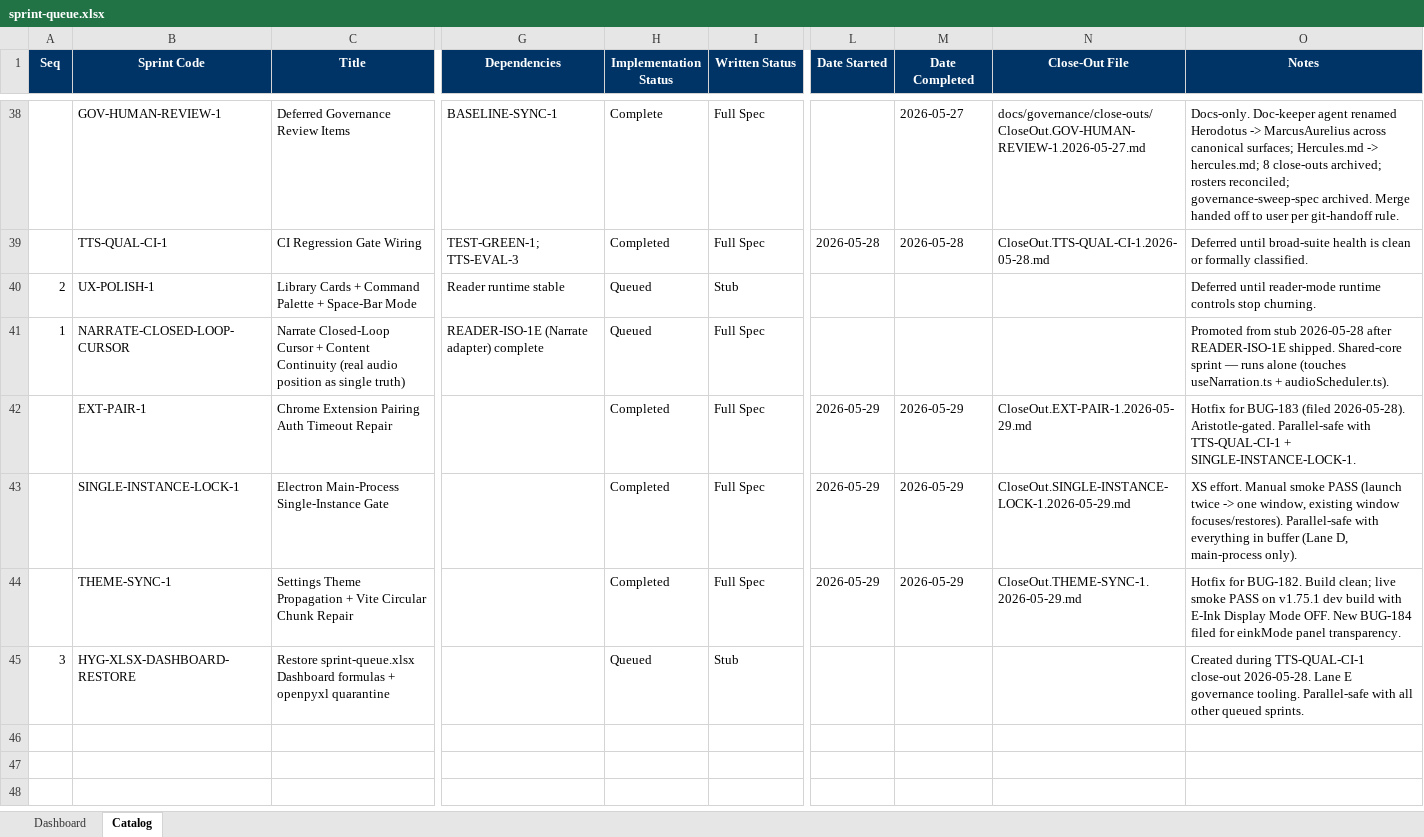
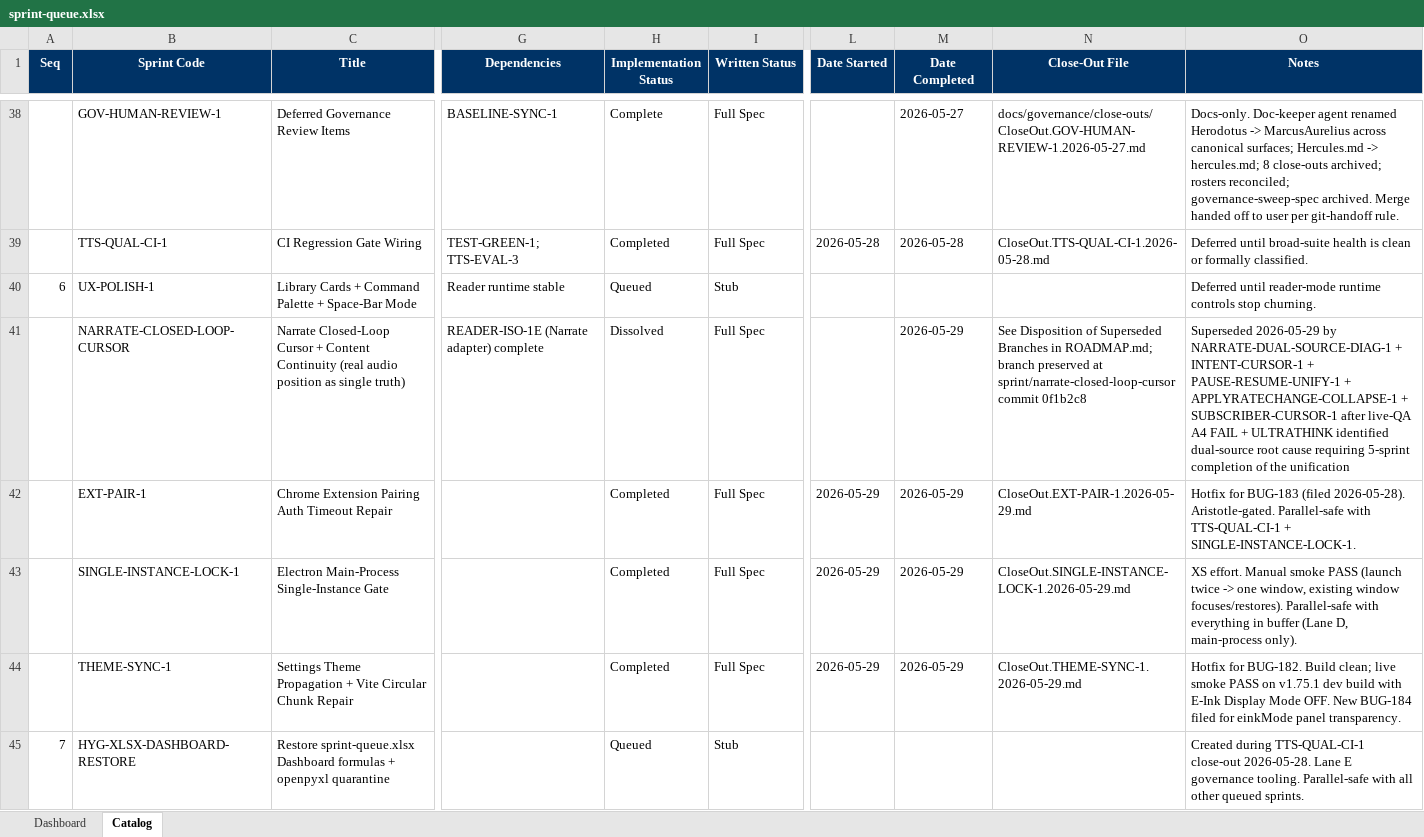
Before and after one commit to gorillabrown/Blurby, an Excel workbook: docs/governance/sprint-queue.xlsx, sheet Catalog, drawn as a sheet; only a part is shown, gaps mark what is left out; values as stored, in another font and other column widths than the file's, no borders; table styles not drawn; the diff covers the shown part only; the diff names each change by its address in the sheet, - before the commit and + after, or states it on an @@ line.

Commit message:
roadmap-review(narration-unification): dissolve NARRATE-CLOSED-LOOP-CURSOR; spec 5-sprint dual-source unification
Adopts Evan's two-cursor framing (subscriber + intent with explicit SET to ACTIVE to CONSUMED to CLEARED lifecycle) as the target architecture. Dissolves NARRATE-CLOSED-LOOP-CURSOR after the 2026-05-29 live-QA A4 FAIL on its branch proved the half-step approach insufficient; branch preserved at origin/sprint/narrate-closed-loop-cursor commit 0f1b2c8 for reference.

Adds 5 new full-spec sprints at positions 1-5: NARRATE-DUAL-SOURCE-DIAG-1 (XS, gating investigation), NARRATE-INTENT-CURSOR-1 (S), NARRATE-PAUSE-RESUME-UNIFY-1 (S), NARRATE-APPLYRATECHANGE-COLLAPSE-1 (M), NARRATE-SUBSCRIBER-CURSOR-1 (M). All touch the shared-core freeze set; must run sequentially. UX-POLISH-1 and HYG-XLSX-DASHBOARD-RESTORE renumbered to positions 6 and 7.

Persists ULTRATHINK analysis at docs/studies/investigations/NARRATE-DUAL-SOURCE-ULTRATHINK-2026-05-29.md. Phase brief at docs/planning/roadmap-reviews/2026-05-29-phase-brief.md. Folds adversarial review corrections: grep-verified counts (applyRateChange = 6 branches not 14, WORD_ADVANCE = 6 sites), three-branch resume instrumentation requirement added to DIAG-1, React-reconciliation hazard added to SUBSCRIBER-CURSOR-1 Aristotle memo. SRL-086 (prose-vs-grep discipline) appended to SpecRetro.Lessons_Learned.md.

Known follow-up: the grep verification was executed against the dissolved branch's source (same file content for ROADMAP/SpecRetro/sprint-queue but resume() and getHeardFloorWordIndex line counts differ in useNarration.ts on dissolved vs main). Re-verification against main's useNarration.ts is required before DIAG-1 dispatches; the affected spec items (resume branch count, getHeardFloor consumer count) will be amended in a follow-up commit if main differs. SK-N1 DIAG-1's Aristotle Task is structured to re-enumerate from source at execution time, so the wrong-codebase grep does not anchor the actual investigation — only the spec wording needs cleanup.

```diff
--- a/docs/governance/sprint-queue.xlsx (sheet Catalog)
+++ b/docs/governance/sprint-queue.xlsx (sheet Catalog)
-A40 (Seq): 2
+A40 (Seq): 6
-A41 (Seq): 1
+A41 (Seq): (empty)
-H41 (Implementation Status): Queued
+H41 (Implementation Status): Dissolved
-M41 (Date Completed): (empty)
+M41 (Date Completed): 2026-05-29
-N41 (Close-Out File): (empty)
+N41 (Close-Out File): See Disposition of Superseded Branches in ROADMAP.md; branch preserved at sprint/narrate-closed-loop-cursor commit 0f1b2c8
-O41 (Notes): Promoted from stub 2026-05-28 after READER-ISO-1E shipped. Shared-core sprint — runs alone (touches useNarration.ts + audioScheduler.ts).
+O41 (Notes): Superseded 2026-05-29 by NARRATE-DUAL-SOURCE-DIAG-1 + INTENT-CURSOR-1 + PAUSE-RESUME-UNIFY-1 + APPLYRATECHANGE-COLLAPSE-1 + SUBSCRIBER-CURSOR-1 after live-QA A4 FAIL + ULTRATHINK identified dual-source root cause requiring 5-sprint completion of the unification
-A45 (Seq): 3
+A45 (Seq): 7
```
Also changed, not shown: 5 added rows elsewhere in this sheet, 4 other files.
